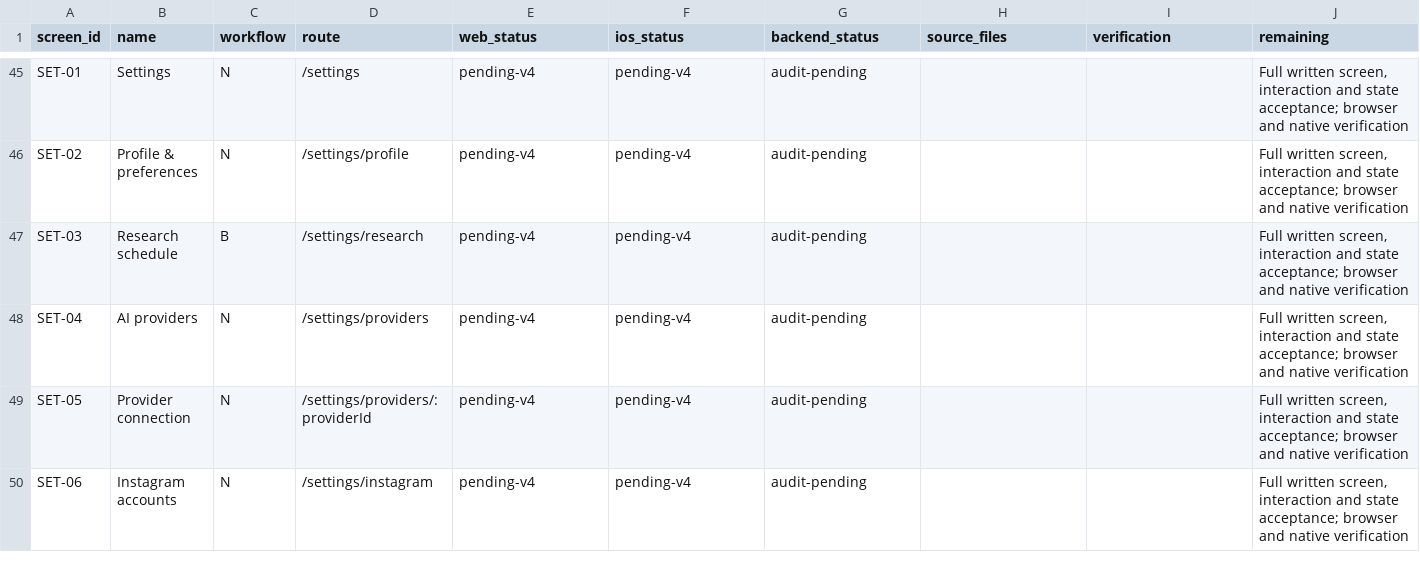
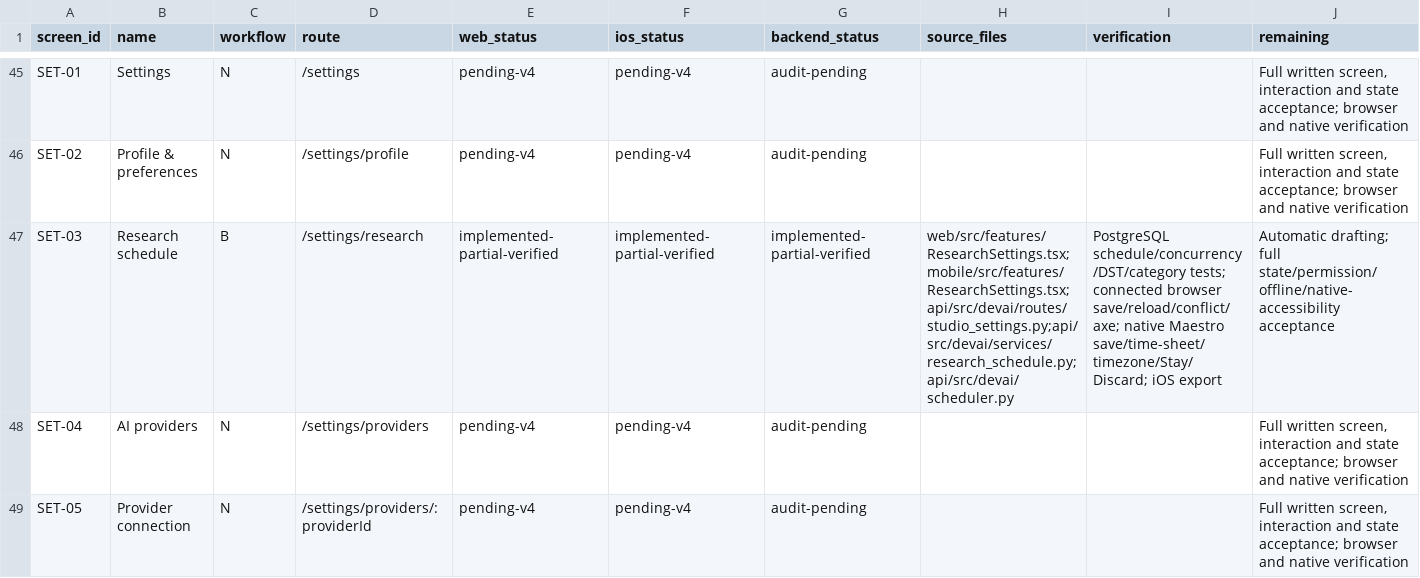
Before and after one commit to ADITYAGUGGARI/devai-studio, a CSV file: docs/ux/V4_IMPLEMENTATION_COVERAGE.csv, drawn as a sheet; only a part is shown, gaps mark what is left out; the shorter side is filled out with more unchanged rows.

```diff
--- a/docs/ux/V4_IMPLEMENTATION_COVERAGE.csv
+++ b/docs/ux/V4_IMPLEMENTATION_COVERAGE.csv
@@ -46,3 +46,3 @@ SET-01,Settings,N,/settings,pending-v4,pending-v4,audit-pending,,,"Full written
 SET-02,Profile & preferences,N,/settings/profile,pending-v4,pending-v4,audit-pending,,,"Full written screen, interaction and state acceptance; browser and native verification"
-SET-03,Research schedule,B,/settings/research,pending-v4,pending-v4,audit-pending,,,"Full written screen, interaction and state acceptance; browser and native verification"
+SET-03,Research schedule,B,/settings/research,implemented-partial-verified,implemented-partial-verified,implemented-partial-verified,web/src/features/ResearchSettings.tsx;mobile/src/features/ResearchSettings.tsx;api/src/devai/routes/studio_settings.py;api/src/devai/services/research_schedule.py;api/src/devai/scheduler.py,PostgreSQL schedule/concurrency/DST/category tests; connected browser save/reload/conflict/axe; native Maestro save/time-sheet/timezone/Stay/Discard; iOS export,Automatic drafting; full state/permission/offline/native-accessibility acceptance
 SET-04,AI providers,N,/settings/providers,pending-v4,pending-v4,audit-pending,,,"Full written screen, interaction and state acceptance; browser and native verification"
```
Also changed, not shown: docs/ux/V4_INTERACTION_COVERAGE.csv, 33 other files.
